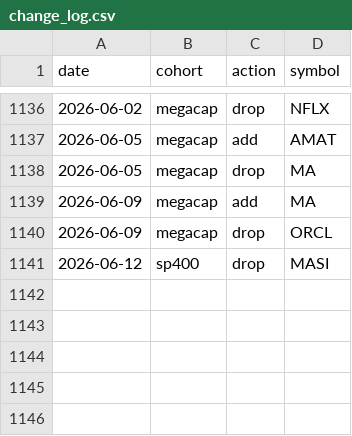
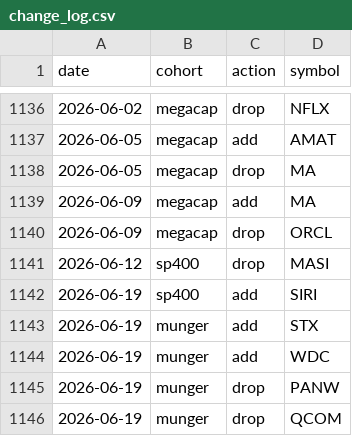
Before and after one commit to zacseidel/momentum9, a CSV file: data/universe/change_log.csv, drawn as a sheet; only a part is shown, gaps mark what is left out; the diff names each change by its address in the sheet, - before the commit and + after, or states it on an @@ line.

```diff
--- a/data/universe/change_log.csv
+++ b/data/universe/change_log.csv
+row 1142: 2026-06-19 | sp400 | add | SIRI
+row 1143: 2026-06-19 | munger | add | STX
+row 1144: 2026-06-19 | munger | add | WDC
+row 1145: 2026-06-19 | munger | drop | PANW
+row 1146: 2026-06-19 | munger | drop | QCOM
```
Also changed, not shown: data/option_log.csv, data/trade_log.csv, 10 other files.
